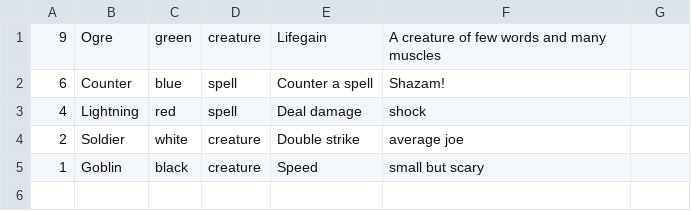
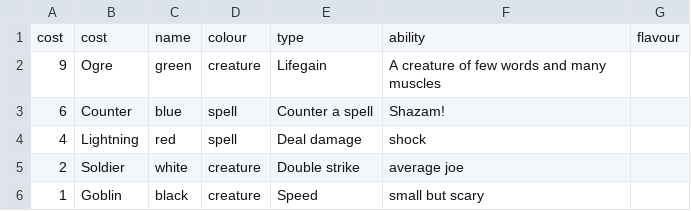
Before and after one commit to Apochilles/Manaclash-Terminal-App-, a CSV file: Card_list.csv, drawn as a sheet.

Commit message:
Ability stat now prints on CSV - Colorize applied as a Gem

```diff
--- a/Card_list.csv
+++ b/Card_list.csv
@@ -1 +1,2 @@
+cost,cost,name,colour,type,ability,flavour
 9,Ogre,green,creature,Lifegain,A creature of few words and many muscles
```
Also changed, not shown: 1 other file.
